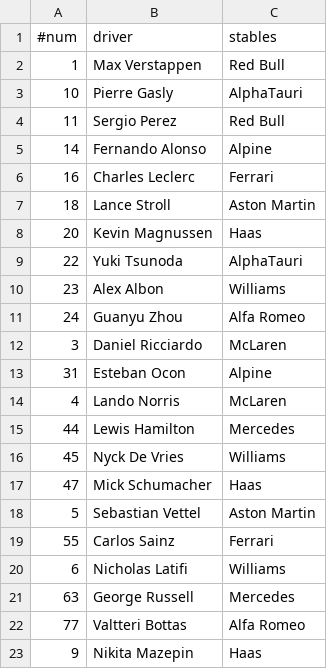
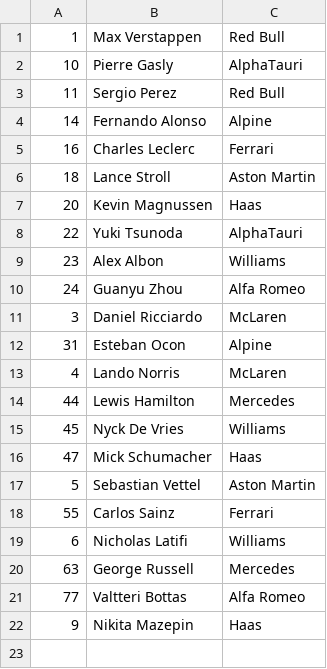
Before and after one commit to mux99/EPHEC-F1-Simulator, a CSV file: data/cars.csv, drawn as a sheet; the diff names each change by its address in the sheet, - before the commit and + after, or states it on an @@ line.

```diff
--- a/data/cars.csv
+++ b/data/cars.csv
-row 1: #num | driver | stables
```
Also changed, not shown: data/grand_prix.csv, 8 other files.
